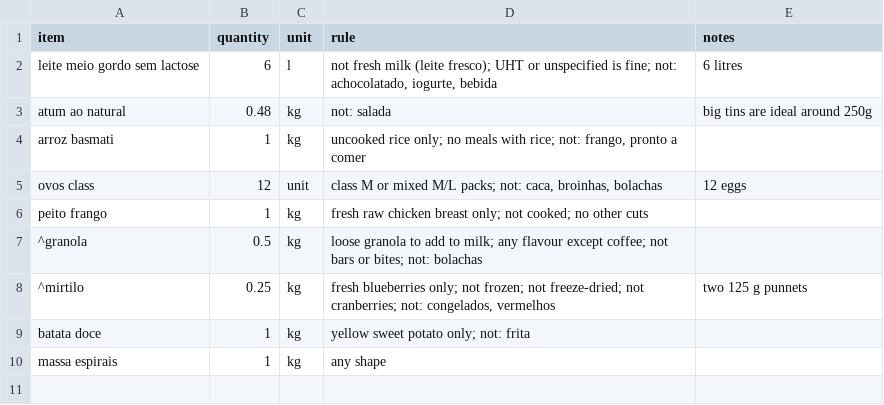
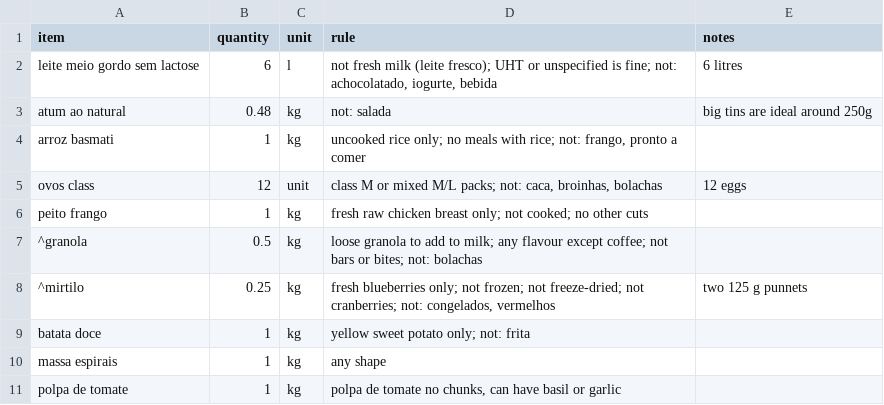
Before and after one commit to fcondessa1/supermarket-of-the-week, a CSV file: data/users/fcondessa1/list.csv, drawn as a sheet; the diff names each change by its address in the sheet, - before the commit and + after, or states it on an @@ line.

Commit message:
app: fcondessa1 updated their list

```diff
--- a/data/users/fcondessa1/list.csv
+++ b/data/users/fcondessa1/list.csv
+row 11: polpa de tomate | 1 | kg | polpa de tomate no chunks, can have basil or garlic
```
